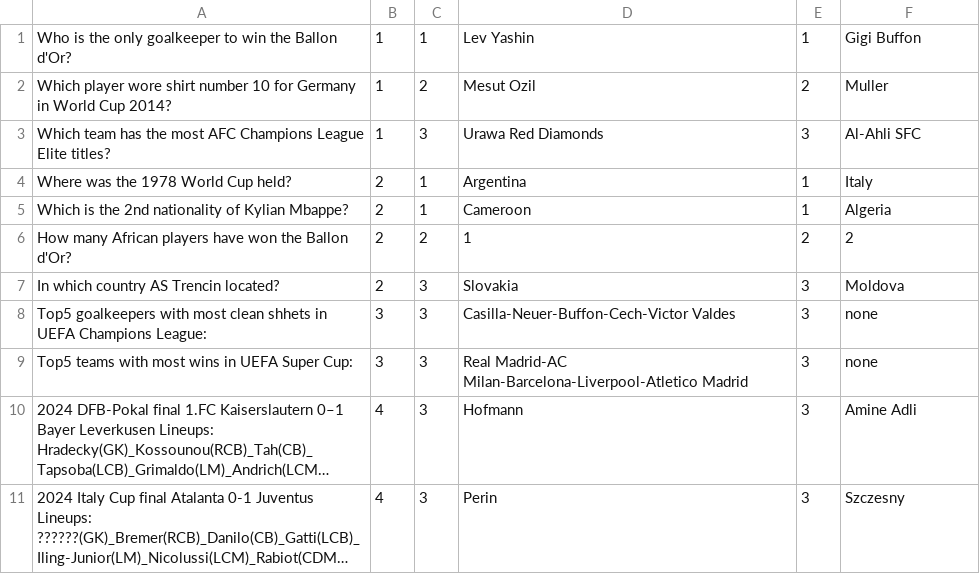
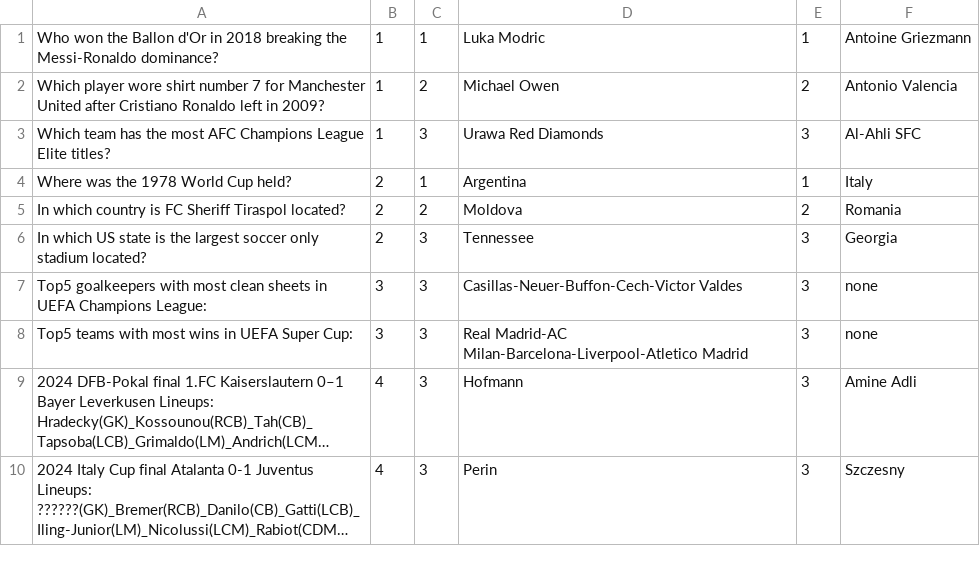
Before and after one commit to Nick-Kosmidis/Quizball, a CSV file: Content/Data/QuizballQuestions.csv, drawn as a sheet; only a part is shown; long unchanged cells end in ….

Commit message:
Normalize answer matching and update trivia data
This change normalizes player answers by lowering them and removing spaces before comparison, while preserving the legacy name/surname fallback behavior. It also refreshes the quiz question data with updated football trivia entries and corrected answer text.

```diff
--- a/Content/Data/QuizballQuestions.csv
+++ b/Content/Data/QuizballQuestions.csv
@@ -1,9 +1,8 @@
-Who is the only goalkeeper to win the Ballon d'Or?, 1, 1, Lev Yashin, 1, Gigi Buffon
-Which player wore shirt number 10 for Germany in World Cup 2014?, 1, 2, Mesut Ozil, 2, Muller
+Who won the Ballon d'Or in 2018 breaking the Messi-Ronaldo dominance?, 1, 1, Luka Modric, 1, Antoine Griezmann
+Which player wore shirt number 7 for Manchester United after Cristiano Ronaldo left in 2009?, 1, 2, Michael Owen, 2, Antonio Valencia
 Which team has the most AFC Champions League Elite titles?, 1, 3, Urawa Red Diamonds, 3, Al-Ahli SFC
 Where was the 1978 World Cup held?, 2, 1, Argentina, 1, Italy
-Which is the 2nd nationality of Kylian Mbappe?, 2, 1, Cameroon, 1, Algeria
-How many African players have won the Ballon d'Or?, 2, 2, 1, 2, 2
-In which country AS Trencin located?, 2, 3, Slovakia, 3, Moldova
-Top5 goalkeepers with most clean shhets in UEFA Champions League:, 3, 3, Casilla-Neuer-Buffon-Cech-Victor Valdes, 3, none
+In which country is FC Sheriff Tiraspol located?, 2, 2, Moldova, 2, Romania
+In which US state is the largest soccer only stadium located?, 2, 3, Tennessee, 3, Georgia
+Top5 goalkeepers with most clean sheets in UEFA Champions League:, 3, 3, Casillas-Neuer-Buffon-Cech-Victor Valdes, 3, none
 Top5 teams with most wins in UEFA Super Cup:, 3, 3, Real Madrid-AC Milan-Barcelona-Liverpool-Atletico Madrid, 3, none
```
Also changed, not shown: 3 other files.
